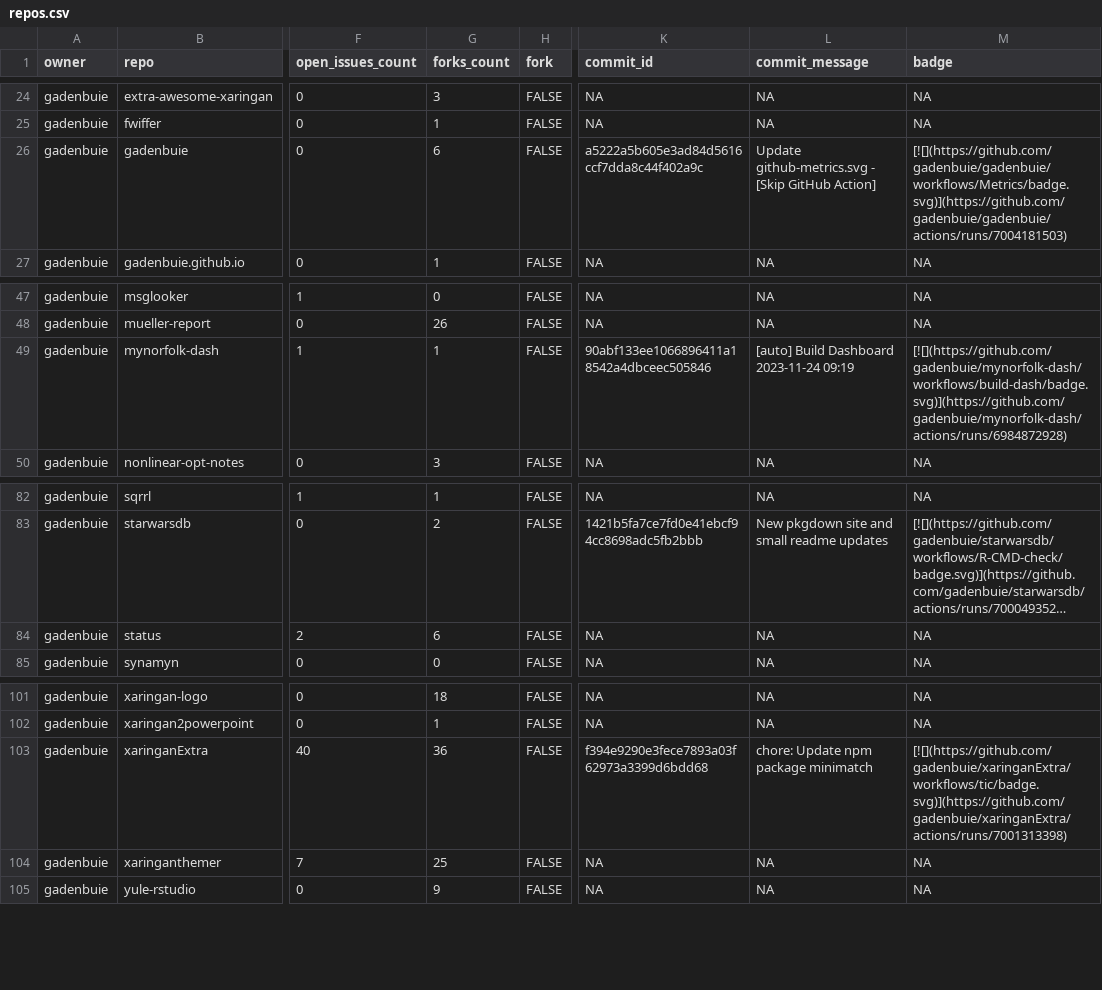
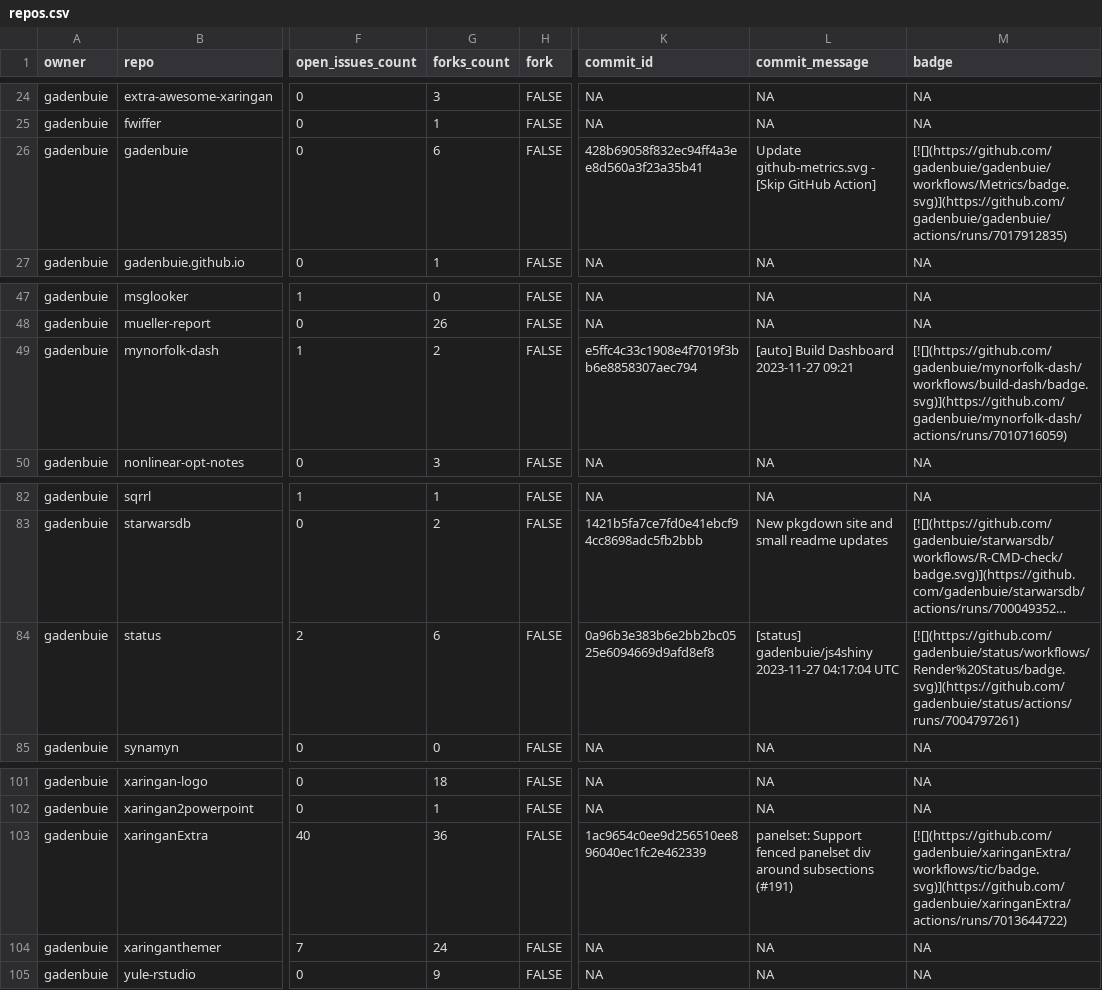
Before and after one commit to jimbrig/status, a CSV file: repos.csv, drawn as a sheet; only a part is shown, gaps mark what is left out; long unchanged cells end in …; the diff names each change by its address in the sheet, - before the commit and + after, or states it on an @@ line.

```diff
--- a/repos.csv
+++ b/repos.csv
-K26 (commit_id): a5222a5b605e3ad84d5616ccf7dda8c44f402a9c
+K26 (commit_id): 428b69058f832ec94ff4a3ee8d560a3f23a35b41
-M26 (badge): [![](https://github.com/gadenbuie/gadenbuie/workflows/Metrics/badge.svg)](https://github.com/gadenbuie/gadenbuie/actions/runs/7004181503)
+M26 (badge): [![](https://github.com/gadenbuie/gadenbuie/workflows/Metrics/badge.svg)](https://github.com/gadenbuie/gadenbuie/actions/runs/7017912835)
-G49 (forks_count): 1
+G49 (forks_count): 2
-K49 (commit_id): 90abf133ee1066896411a18542a4dbceec505846
+K49 (commit_id): e5ffc4c33c1908e4f7019f3bb6e8858307aec794
-L49 (commit_message): [auto] Build Dashboard 2023-11-24 09:19
+L49 (commit_message): [auto] Build Dashboard 2023-11-27 09:21
-M49 (badge): [![](https://github.com/gadenbuie/mynorfolk-dash/workflows/build-dash/badge.svg)](https://github.com/gadenbuie/mynorfolk-dash/actions/runs/6984872928)
+M49 (badge): [![](https://github.com/gadenbuie/mynorfolk-dash/workflows/build-dash/badge.svg)](https://github.com/gadenbuie/mynorfolk-dash/actions/runs/7010716059)
-K84 (commit_id): NA
+K84 (commit_id): 0a96b3e383b6e2bb2bc0525e6094669d9afd8ef8
-L84 (commit_message): NA
+L84 (commit_message): [status] gadenbuie/js4shiny 2023-11-27 04:17:04 UTC
-M84 (badge): NA
+M84 (badge): [![](https://github.com/gadenbuie/status/workflows/Render%20Status/badge.svg)](https://github.com/gadenbuie/status/actions/runs/7004797261)
-K103 (commit_id): f394e9290e3fece7893a03f62973a3399d6bdd68
+K103 (commit_id): 1ac9654c0ee9d256510ee896040ec1fc2e462339
-L103 (commit_message): chore: Update npm package minimatch
+L103 (commit_message): panelset: Support fenced panelset div around subsections (#191)
-M103 (badge): [![](https://github.com/gadenbuie/xaringanExtra/workflows/tic/badge.svg)](https://github.com/gadenbuie/xaringanExtra/actions/runs/7001313398)
+M103 (badge): [![](https://github.com/gadenbuie/xaringanExtra/workflows/tic/badge.svg)](https://github.com/gadenbuie/xaringanExtra/actions/runs/7013644722)
-G104 (forks_count): 25
+G104 (forks_count): 24
```
Also changed, not shown: 2 other files.
